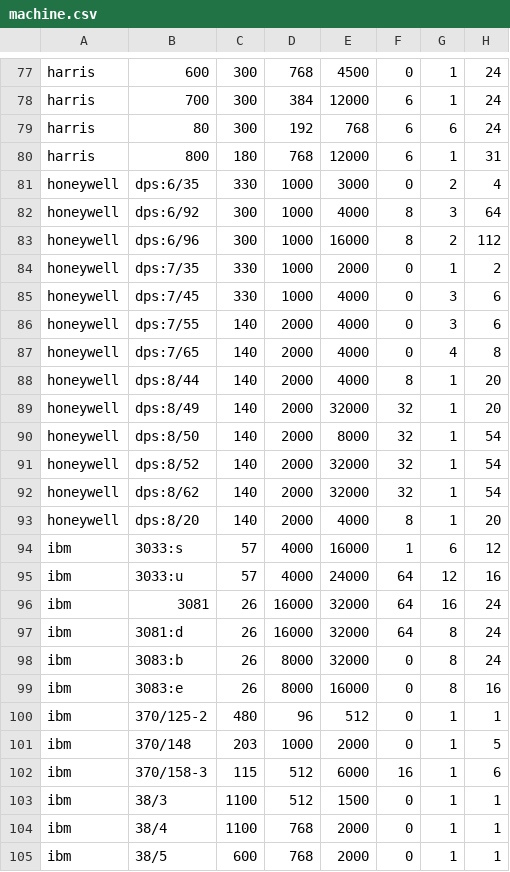
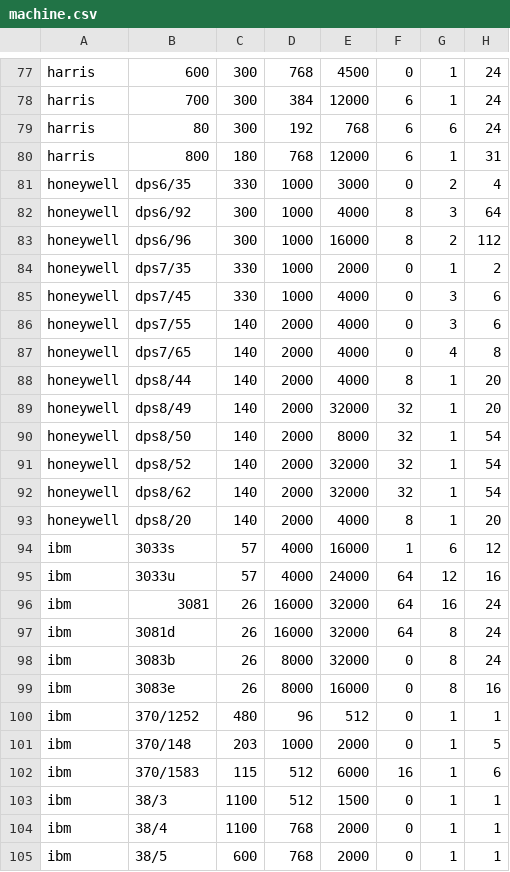
Before and after one commit to eleon88/csharp-workbook, a CSV file: machine.csv, drawn as a sheet; only a part is shown, gaps mark what is left out; the diff covers the shown part only.

```diff
--- a/machine.csv
+++ b/machine.csv
@@ -80,24 +80,24 @@ harris,80,300,192,768,6,6,24
 harris,800,180,768,12000,6,1,31
-honeywell,dps:6/35,330,1000,3000,0,2,4
-honeywell,dps:6/92,300,1000,4000,8,3,64
-honeywell,dps:6/96,300,1000,16000,8,2,112
-honeywell,dps:7/35,330,1000,2000,0,1,2
-honeywell,dps:7/45,330,1000,4000,0,3,6
-honeywell,dps:7/55,140,2000,4000,0,3,6
-honeywell,dps:7/65,140,2000,4000,0,4,8
-honeywell,dps:8/44,140,2000,4000,8,1,20
-honeywell,dps:8/49,140,2000,32000,32,1,20
-honeywell,dps:8/50,140,2000,8000,32,1,54
-honeywell,dps:8/52,140,2000,32000,32,1,54
-honeywell,dps:8/62,140,2000,32000,32,1,54
-honeywell,dps:8/20,140,2000,4000,8,1,20
-ibm,3033:s,57,4000,16000,1,6,12
-ibm,3033:u,57,4000,24000,64,12,16
+honeywell,dps6/35,330,1000,3000,0,2,4
+honeywell,dps6/92,300,1000,4000,8,3,64
+honeywell,dps6/96,300,1000,16000,8,2,112
+honeywell,dps7/35,330,1000,2000,0,1,2
+honeywell,dps7/45,330,1000,4000,0,3,6
+honeywell,dps7/55,140,2000,4000,0,3,6
+honeywell,dps7/65,140,2000,4000,0,4,8
+honeywell,dps8/44,140,2000,4000,8,1,20
+honeywell,dps8/49,140,2000,32000,32,1,20
+honeywell,dps8/50,140,2000,8000,32,1,54
+honeywell,dps8/52,140,2000,32000,32,1,54
+honeywell,dps8/62,140,2000,32000,32,1,54
+honeywell,dps8/20,140,2000,4000,8,1,20
+ibm,3033s,57,4000,16000,1,6,12
+ibm,3033u,57,4000,24000,64,12,16
 ibm,3081,26,16000,32000,64,16,24
-ibm,3081:d,26,16000,32000,64,8,24
-ibm,3083:b,26,8000,32000,0,8,24
-ibm,3083:e,26,8000,16000,0,8,16
-ibm,370/125-2,480,96,512,0,1,1
+ibm,3081d,26,16000,32000,64,8,24
+ibm,3083b,26,8000,32000,0,8,24
+ibm,3083e,26,8000,16000,0,8,16
+ibm,370/1252,480,96,512,0,1,1
 ibm,370/148,203,1000,2000,0,1,5
-ibm,370/158-3,115,512,6000,16,1,6
+ibm,370/1583,115,512,6000,16,1,6
 ibm,38/3,1100,512,1500,0,1,1
```
Also changed, not shown: 88 edited cells elsewhere in this file.
